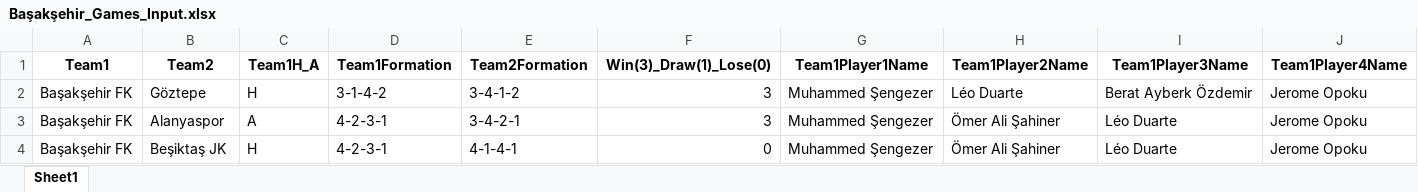
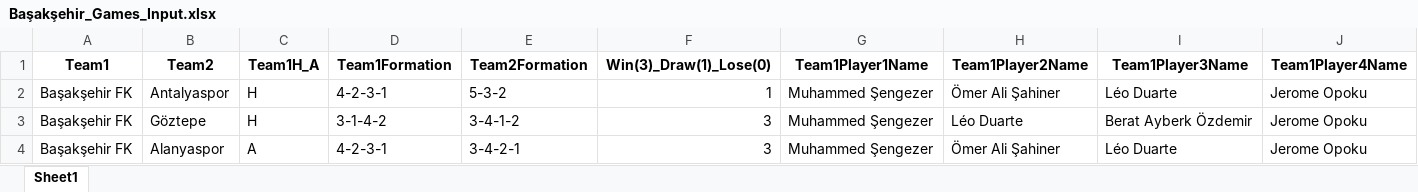
Before and after one commit to goloncesi-ai/predictaball-web, an Excel workbook: Data/Turkish Super League/Başakşehir/mixed-seasons/Başakşehir_Games_Input.xlsx, sheet Sheet1, drawn as a sheet; only a part is shown; the shorter side is filled out with more unchanged rows; values as stored, in another font and other column widths than the file's, no borders; rows hold the shown columns only; the diff names each change by its address in the sheet, - before the commit and + after, or states it on an @@ line.

```diff
--- a/Data/Turkish Super League/Başakşehir/mixed-seasons/Başakşehir_Games_Input.xlsx (sheet Sheet1)
+++ b/Data/Turkish Super League/Başakşehir/mixed-seasons/Başakşehir_Games_Input.xlsx (sheet Sheet1)
+row 2: Başakşehir FK | Antalyaspor | H | 4-2-3-1 | 5-3-2 | 1 | Muhammed Şengezer | Ömer Ali Şahiner | Léo Duarte | Jerome Opoku
```
Also changed, not shown: Data/Turkish Super League/Alanyaspor/mixed-seasons/Alanyaspor_Games_Input.xlsx, Data/Turkish Super League/Antalyaspor/mixed-seasons/Antalyaspor_Games_Input.xlsx, 34 other files.
